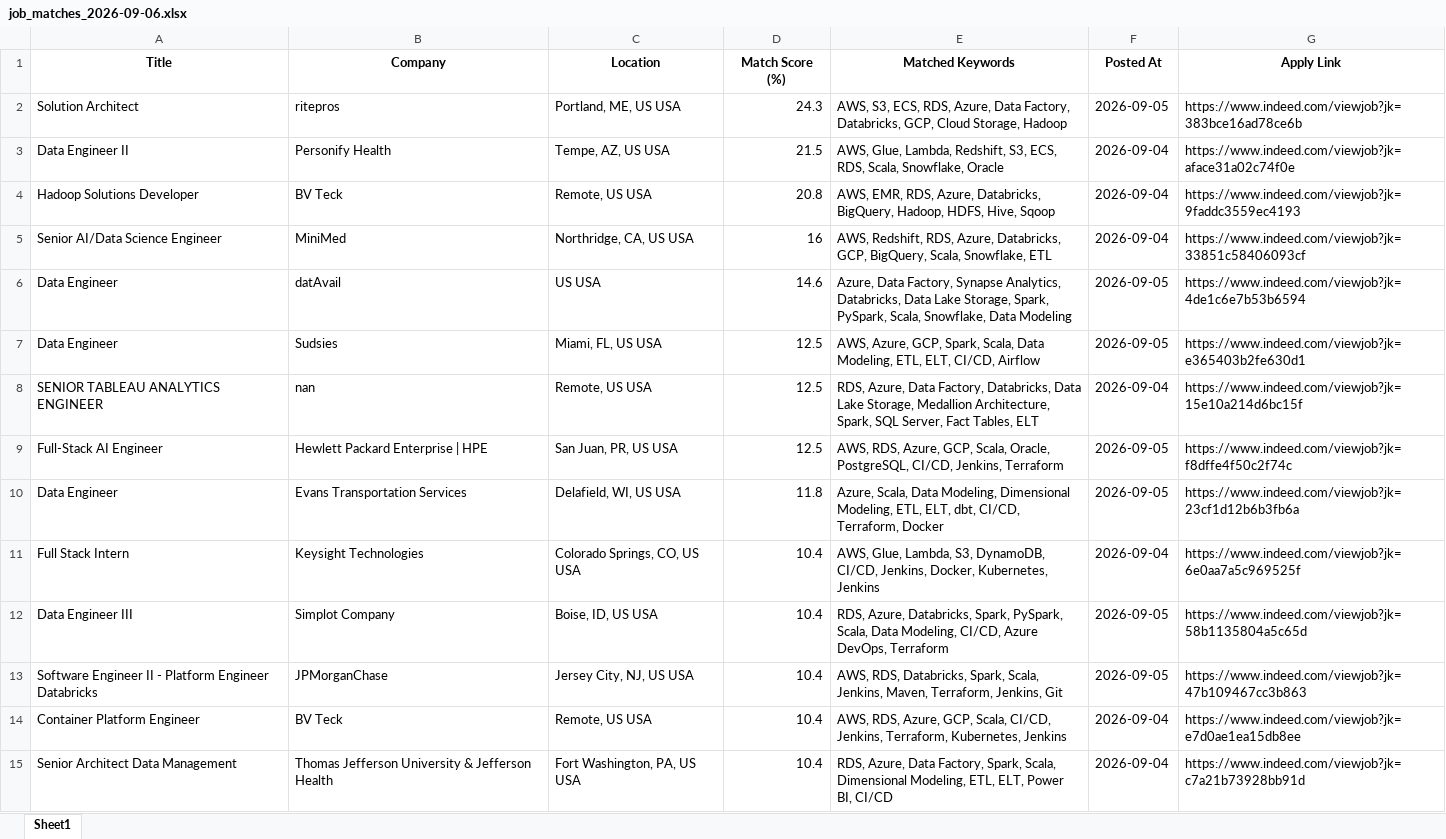
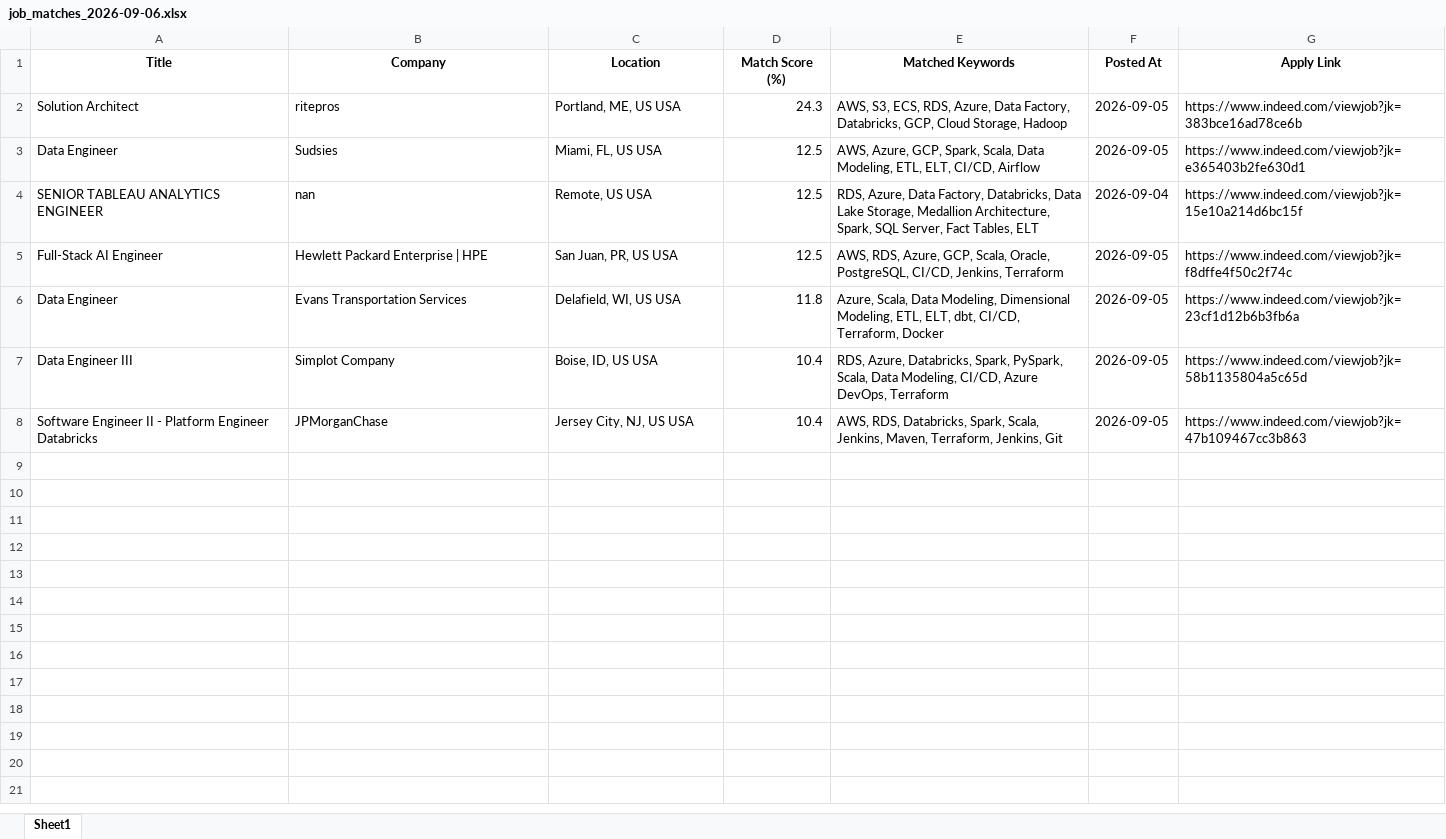
Before and after one commit to ssriramteja/Indeed_job_scrapper_DE, an Excel workbook: results/job_matches_2026-09-06.xlsx, sheet Sheet1, drawn as a sheet; values as stored, in another font and other column widths than the file's, no borders; the diff names each change by its address in the sheet, - before the commit and + after, or states it on an @@ line.

```diff
--- a/results/job_matches_2026-09-06.xlsx (sheet Sheet1)
+++ b/results/job_matches_2026-09-06.xlsx (sheet Sheet1)
-row 3: Data Engineer II | Personify Health | Tempe, AZ, US USA | 21.5 | AWS, Glue, Lambda, Redshift, S3, ECS, RDS, Scala, Snowflake, Oracle | 2026-09-04 | https://www.indeed.com/viewjob?jk=aface31a02c74f0e
-row 4: Hadoop Solutions Developer | BV Teck | Remote, US USA | 20.8 | AWS, EMR, RDS, Azure, Databricks, BigQuery, Hadoop, HDFS, Hive, Sqoop | 2026-09-04 | https://www.indeed.com/viewjob?jk=9faddc3559ec4193
-row 5: Senior AI/Data Science Engineer | MiniMed | Northridge, CA, US USA | 16 | AWS, Redshift, RDS, Azure, Databricks, GCP, BigQuery, Scala, Snowflake, ETL | 2026-09-04 | https://www.indeed.com/viewjob?jk=33851c58406093cf
-row 6: Data Engineer | datAvail | US USA | 14.6 | Azure, Data Factory, Synapse Analytics, Databricks, Data Lake Storage, Spark, PySpark, Scala, Snowflake, Data Modeling | 2026-09-05 | https://www.indeed.com/viewjob?jk=4de1c6e7b53b6594
-row 11: Full Stack Intern | Keysight Technologies | Colorado Springs, CO, US USA | 10.4 | AWS, Glue, Lambda, S3, DynamoDB, CI/CD, Jenkins, Docker, Kubernetes, Jenkins | 2026-09-04 | https://www.indeed.com/viewjob?jk=6e0aa7a5c969525f
-row 14: Container Platform Engineer | BV Teck | Remote, US USA | 10.4 | AWS, RDS, Azure, GCP, Scala, CI/CD, Jenkins, Terraform, Kubernetes, Jenkins | 2026-09-04 | https://www.indeed.com/viewjob?jk=e7d0ae1ea15db8ee
-row 15: Senior Architect Data Management | Thomas Jefferson University & Jefferson Health | Fort Washington, PA, US USA | 10.4 | RDS, Azure, Data Factory, Spark, Scala, Dimensional Modeling, ETL, ELT, Power BI, CI/CD | 2026-09-04 | https://www.indeed.com/viewjob?jk=c7a21b73928bb91d
```
Also changed, not shown: 2 other files.
